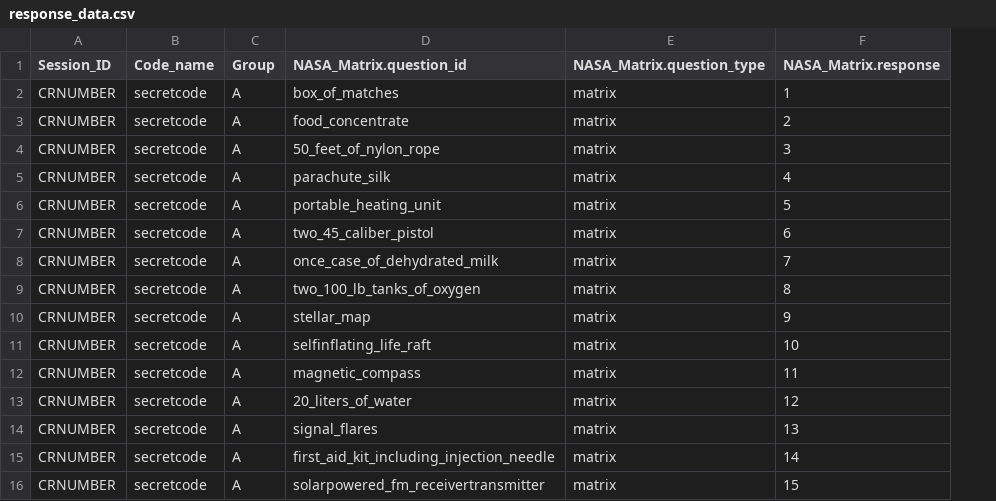
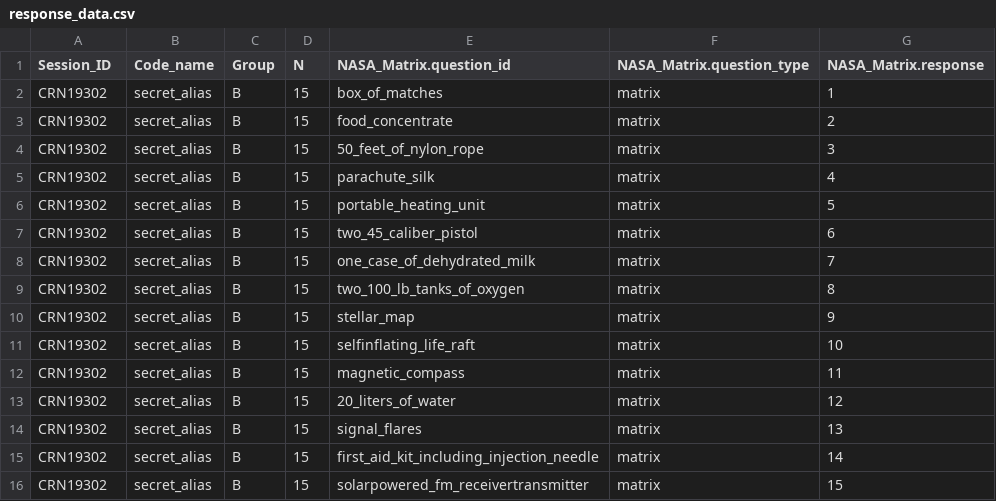
Before and after one commit to jannahmoussaoui/shiny-nasa, a CSV file: response_data.csv, drawn as a sheet; removed rows and columns are numbered as before the commit, all else as after; the diff names each change by its address in the sheet, - before the commit and + after, or states it on an @@ line.

```diff
--- a/response_data.csv
+++ b/response_data.csv
+column D (N), rows 2-7: all 15; rows 9-16: all 15
-A2:A7 (Session_ID): CRNUMBER
+A2:A7 (Session_ID): CRN19302
-B2:B7 (Code_name): secretcode
+B2:B7 (Code_name): secret_alias
-C2:C7 (Group): A
+C2:C7 (Group): B
-row 8: CRNUMBER | secretcode | A | once_case_of_dehydrated_milk | matrix | 7
+row 8: CRN19302 | secret_alias | B | 15 | one_case_of_dehydrated_milk | matrix | 7
-A9:A16 (Session_ID): CRNUMBER
+A9:A16 (Session_ID): CRN19302
-B9:B16 (Code_name): secretcode
+B9:B16 (Code_name): secret_alias
-C9:C16 (Group): A
+C9:C16 (Group): B
```
Also changed, not shown: 5 other files.
